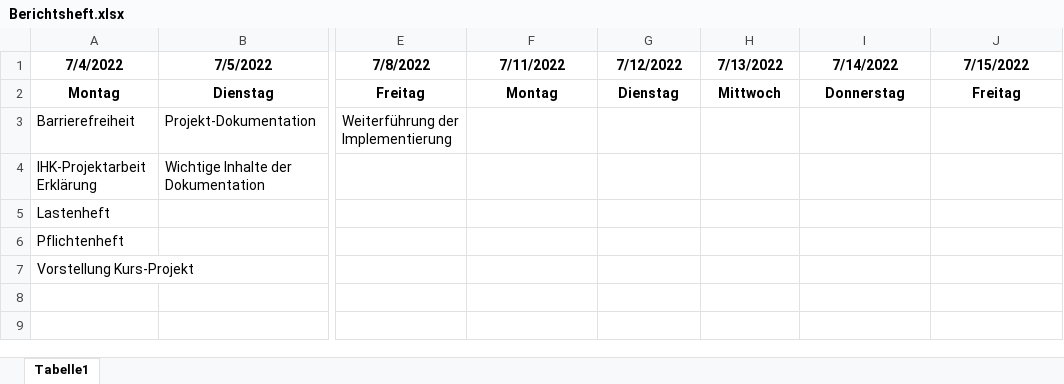
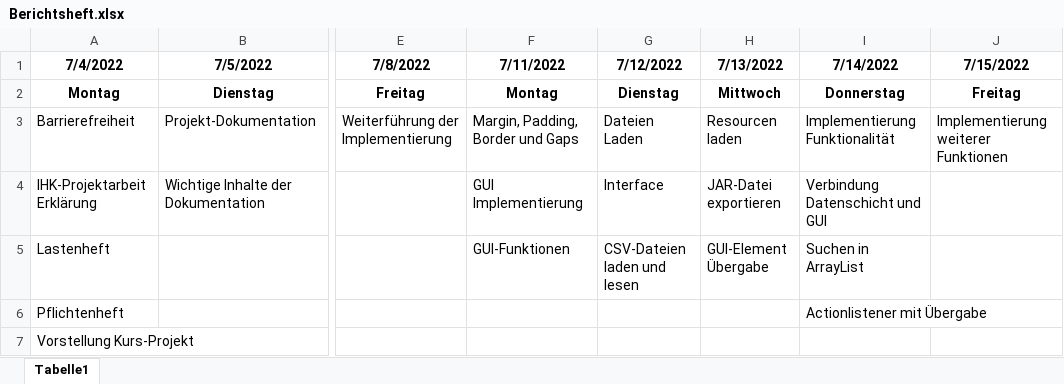
Before and after one commit to DSchirmer1987/FS_320585, an Excel workbook: Dateien/Berichtsheft/Berichtsheft.xlsx, sheet Tabelle1, drawn as a sheet; only a part is shown, gaps mark what is left out; values as stored, in another font and other column widths than the file's, no borders; the diff names each change by its address in the sheet, - before the commit and + after, or states it on an @@ line.

Commit message:
Berichtsheft

```diff
--- a/Dateien/Berichtsheft/Berichtsheft.xlsx (sheet Tabelle1)
+++ b/Dateien/Berichtsheft/Berichtsheft.xlsx (sheet Tabelle1)
-F3 (7/11/2022): (empty)
+F3 (7/11/2022): Margin, Padding, Border und Gaps
-G3 (7/12/2022): (empty)
+G3 (7/12/2022): Dateien Laden
-H3 (7/13/2022): (empty)
+H3 (7/13/2022): Resourcen laden
-I3 (7/14/2022): (empty)
+I3 (7/14/2022): Implementierung Funktionalität
-J3 (7/15/2022): (empty)
+J3 (7/15/2022): Implementierung weiterer Funktionen
-F4 (7/11/2022): (empty)
+F4 (7/11/2022): GUI Implementierung
-G4 (7/12/2022): (empty)
+G4 (7/12/2022): Interface
-H4 (7/13/2022): (empty)
+H4 (7/13/2022): JAR-Datei exportieren
-I4 (7/14/2022): (empty)
+I4 (7/14/2022): Verbindung Datenschicht und GUI
-F5 (7/11/2022): (empty)
+F5 (7/11/2022): GUI-Funktionen
-G5 (7/12/2022): (empty)
+G5 (7/12/2022): CSV-Dateien laden und lesen
-H5 (7/13/2022): (empty)
+H5 (7/13/2022): GUI-Element Übergabe
-I5 (7/14/2022): (empty)
+I5 (7/14/2022): Suchen in ArrayList
-I6 (7/14/2022): (empty)
+I6 (7/14/2022): Actionlistener mit Übergabe
```
Also changed, not shown: 2 other files.
